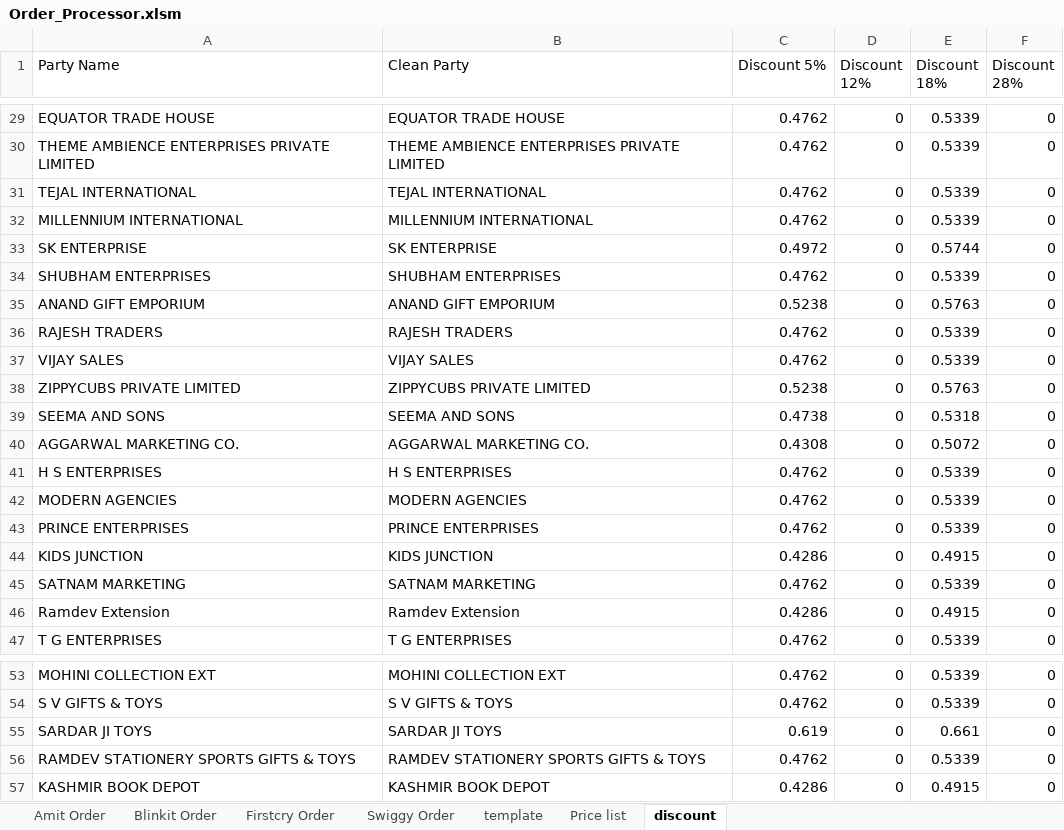
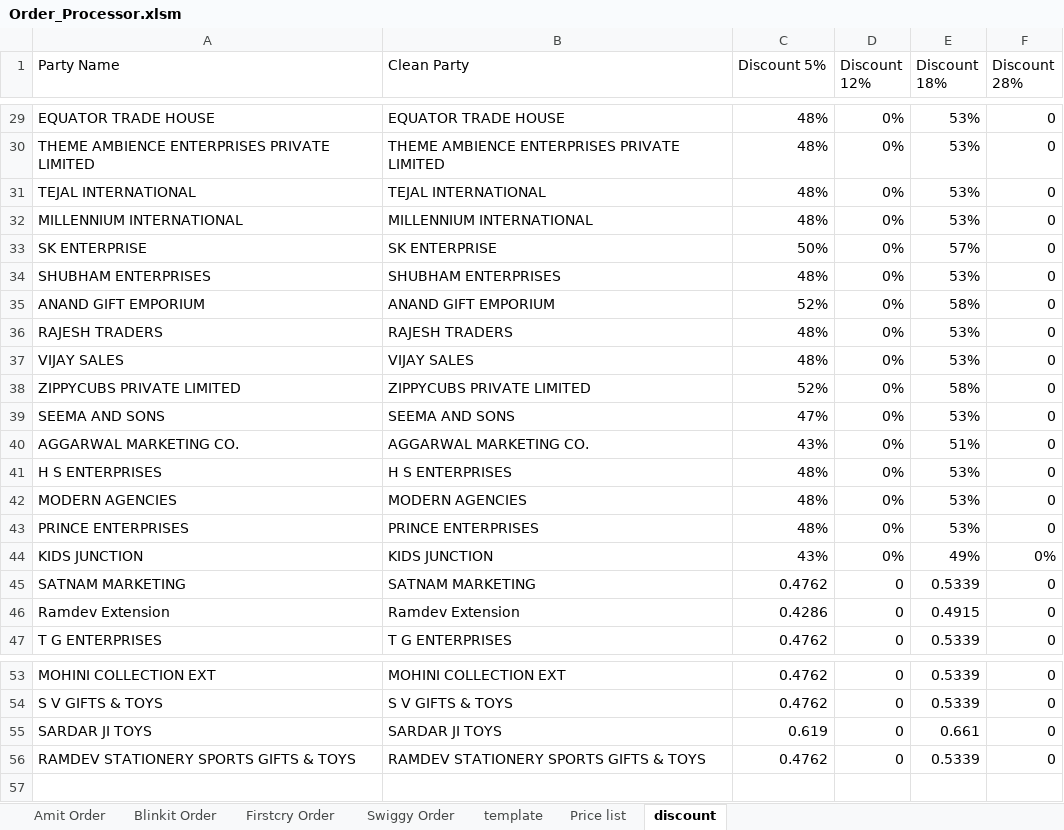
Before and after one commit to yogeshsmartivity/excel, an Excel workbook: Order_Processor.xlsm, sheet discount, drawn as a sheet; only a part is shown, gaps mark what is left out; values as stored, in another font and other column widths than the file's, no borders; charts and pictures not drawn; the diff covers the shown part only; the diff names each change by its address in the sheet, - before the commit and + after, or states it on an @@ line.

```diff
--- a/Order_Processor.xlsm (sheet discount)
+++ b/Order_Processor.xlsm (sheet discount)
-C29:C32 (Discount 5%): 0.4762
+C29:C32 (Discount 5%): 48%
-D29:D44 (Discount 12%): 0
+D29:D44 (Discount 12%): 0%
-E29:E32 (Discount 18%): 0.5339
+E29:E32 (Discount 18%): 53%
-C33 (Discount 5%): 0.4972
+C33 (Discount 5%): 50%
-E33 (Discount 18%): 0.5744
+E33 (Discount 18%): 57%
-C34 (Discount 5%): 0.4762
+C34 (Discount 5%): 48%
-E34 (Discount 18%): 0.5339
+E34 (Discount 18%): 53%
-C35 (Discount 5%): 0.5238
+C35 (Discount 5%): 52%
-E35 (Discount 18%): 0.5763
+E35 (Discount 18%): 58%
-C36:C37 (Discount 5%): 0.4762
+C36:C37 (Discount 5%): 48%
-E36:E37 (Discount 18%): 0.5339
+E36:E37 (Discount 18%): 53%
-C38 (Discount 5%): 0.5238
+C38 (Discount 5%): 52%
-E38 (Discount 18%): 0.5763
+E38 (Discount 18%): 58%
-C39 (Discount 5%): 0.4738
+C39 (Discount 5%): 47%
-E39 (Discount 18%): 0.5318
+E39 (Discount 18%): 53%
-C40 (Discount 5%): 0.4308
+C40 (Discount 5%): 43%
-E40 (Discount 18%): 0.5072
+E40 (Discount 18%): 51%
-C41:C43 (Discount 5%): 0.4762
+C41:C43 (Discount 5%): 48%
-E41:E43 (Discount 18%): 0.5339
+E41:E43 (Discount 18%): 53%
-C44 (Discount 5%): 0.4286
+C44 (Discount 5%): 43%
-E44 (Discount 18%): 0.4915
+E44 (Discount 18%): 49%
-F44 (Discount 28%): 0
+F44 (Discount 28%): 0%
-row 57: KASHMIR BOOK DEPOT | KASHMIR BOOK DEPOT | 0.4286 | 0 | 0.4915 | 0
```
Also changed, not shown: 81 edited cells elsewhere in this sheet, sheet Firstcry Order, sheet Swiggy Order, sheet template, sheet Amit Order, sheet Blinkit Order, formulas that keep their value, charts or pictures.
